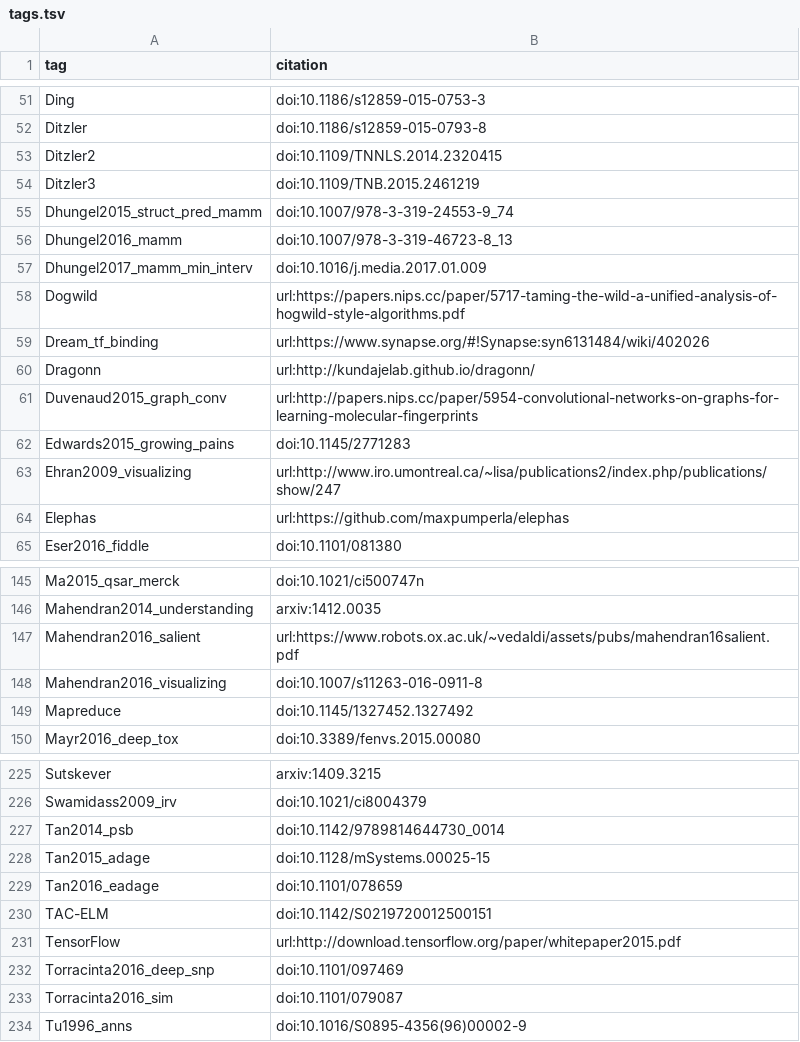
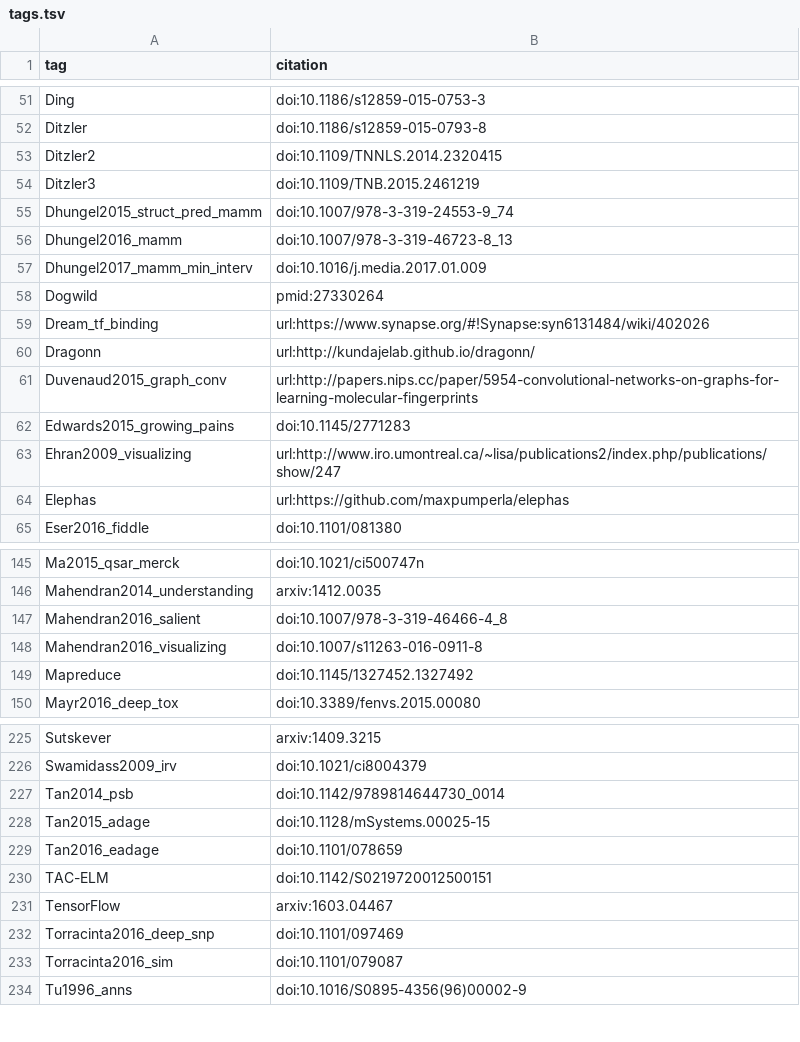
Before and after one commit to greenelab/deep-review, a TSV file: references/tags.tsv, drawn as a sheet; only a part is shown, gaps mark what is left out.

Commit message:
Replace URL citations with ids (#504)

```diff
--- a/references/tags.tsv
+++ b/references/tags.tsv
@@ -57,3 +57,3 @@ Dhungel2016_mamm	doi:10.1007/978-3-319-46723-8_13
 Dhungel2017_mamm_min_interv	doi:10.1016/j.media.2017.01.009
-Dogwild	url:https://papers.nips.cc/paper/5717-taming-the-wild-a-unified-analysis-of-hogwild-style-algorithms.pdf
+Dogwild	pmid:27330264
 Dream_tf_binding	url:https://www.synapse.org/#!Synapse:syn6131484/wiki/402026
@@ -146,3 +146,3 @@ Ma2015_qsar_merck	doi:10.1021/ci500747n
 Mahendran2014_understanding	arxiv:1412.0035
-Mahendran2016_salient	url:https://www.robots.ox.ac.uk/~vedaldi/assets/pubs/mahendran16salient.pdf
+Mahendran2016_salient	doi:10.1007/978-3-319-46466-4_8
 Mahendran2016_visualizing	doi:10.1007/s11263-016-0911-8
@@ -230,3 +230,3 @@ Tan2016_eadage	doi:10.1101/078659
 TAC-ELM	doi:10.1142/S0219720012500151
-TensorFlow	url:http://download.tensorflow.org/paper/whitepaper2015.pdf
+TensorFlow	arxiv:1603.04467
 Torracinta2016_deep_snp	doi:10.1101/097469
```
